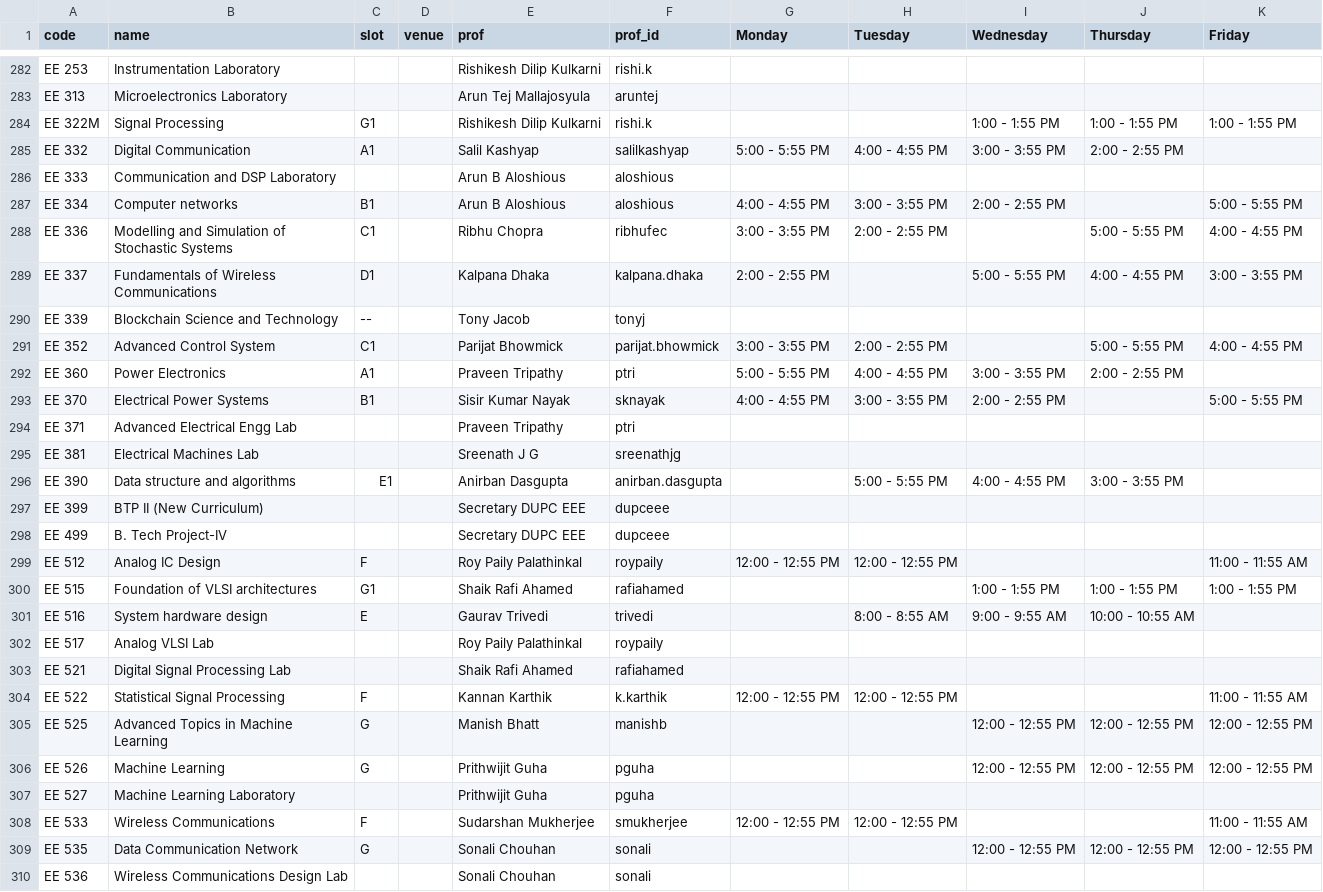
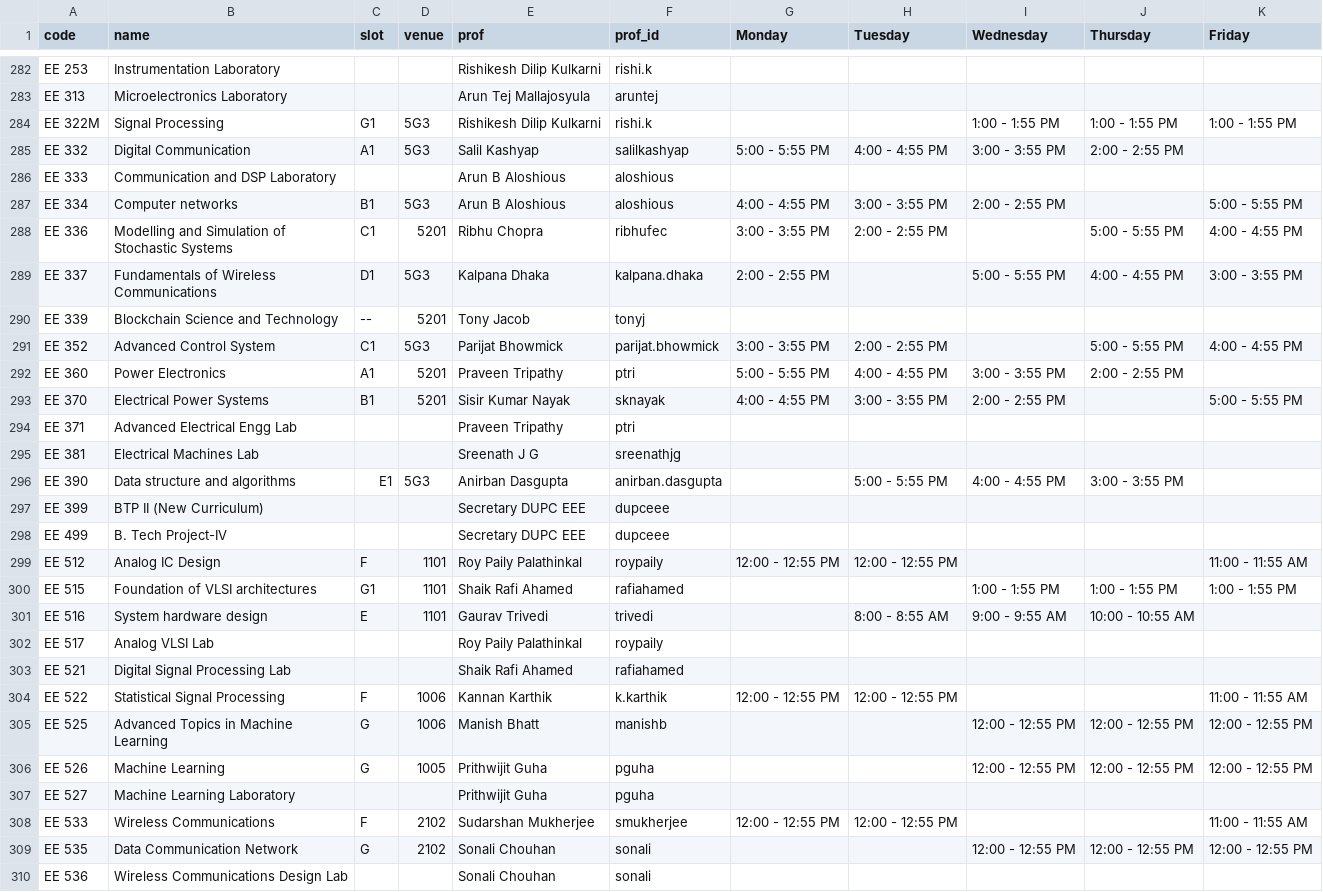
Before and after one commit to swciitg/smart-timetable, a CSV file: data/courses_csv.csv, drawn as a sheet; only a part is shown, gaps mark what is left out; the diff covers the shown part only.

Commit message:
data update

```diff
--- a/data/courses_csv.csv
+++ b/data/courses_csv.csv
@@ -283,28 +283,28 @@ EE 253,Instrumentation Laboratory,,,Rishikesh Dilip Kulkarni,rishi.k,,,,,
 EE 313,Microelectronics Laboratory,,,Arun Tej Mallajosyula,aruntej,,,,,
-EE 322M,Signal Processing,G1,,Rishikesh Dilip Kulkarni,rishi.k,,,1:00 - 1:55 PM,1:00 - 1:55 PM,1:00 - 1:55 PM
-EE 332,Digital Communication,A1,,Salil Kashyap,salilkashyap,5:00 - 5:55 PM,4:00 - 4:55 PM,3:00 - 3:55 PM,2:00 - 2:55 PM,
+EE 322M,Signal Processing,G1,5G3,Rishikesh Dilip Kulkarni,rishi.k,,,1:00 - 1:55 PM,1:00 - 1:55 PM,1:00 - 1:55 PM
+EE 332,Digital Communication,A1,5G3,Salil Kashyap,salilkashyap,5:00 - 5:55 PM,4:00 - 4:55 PM,3:00 - 3:55 PM,2:00 - 2:55 PM,
 EE 333,Communication and DSP Laboratory,,,Arun B Aloshious,aloshious,,,,,
-EE 334,Computer networks,B1,,Arun B Aloshious,aloshious,4:00 - 4:55 PM,3:00 - 3:55 PM,2:00 - 2:55 PM,,5:00 - 5:55 PM
-EE 336,Modelling and Simulation of Stochastic Systems,C1,,Ribhu Chopra,ribhufec,3:00 - 3:55 PM,2:00 - 2:55 PM,,5:00 - 5:55 PM,4:00 - 4:55 PM
-EE 337,Fundamentals of Wireless Communications,D1,,Kalpana Dhaka,kalpana.dhaka,2:00 - 2:55 PM,,5:00 - 5:55 PM,4:00 - 4:55 PM,3:00 - 3:55 PM
-EE 339,Blockchain Science and Technology,--,,Tony Jacob,tonyj,,,,,
-EE 352,Advanced Control System,C1,,Parijat Bhowmick,parijat.bhowmick,3:00 - 3:55 PM,2:00 - 2:55 PM,,5:00 - 5:55 PM,4:00 - 4:55 PM
-EE 360,Power Electronics,A1,,Praveen Tripathy,ptri,5:00 - 5:55 PM,4:00 - 4:55 PM,3:00 - 3:55 PM,2:00 - 2:55 PM,
-EE 370,Electrical Power Systems,B1,,Sisir Kumar Nayak,sknayak,4:00 - 4:55 PM,3:00 - 3:55 PM,2:00 - 2:55 PM,,5:00 - 5:55 PM
+EE 334,Computer networks,B1,5G3,Arun B Aloshious,aloshious,4:00 - 4:55 PM,3:00 - 3:55 PM,2:00 - 2:55 PM,,5:00 - 5:55 PM
+EE 336,Modelling and Simulation of Stochastic Systems,C1,5201,Ribhu Chopra,ribhufec,3:00 - 3:55 PM,2:00 - 2:55 PM,,5:00 - 5:55 PM,4:00 - 4:55 PM
+EE 337,Fundamentals of Wireless Communications,D1,5G3,Kalpana Dhaka,kalpana.dhaka,2:00 - 2:55 PM,,5:00 - 5:55 PM,4:00 - 4:55 PM,3:00 - 3:55 PM
+EE 339,Blockchain Science and Technology,--,5201,Tony Jacob,tonyj,,,,,
+EE 352,Advanced Control System,C1,5G3,Parijat Bhowmick,parijat.bhowmick,3:00 - 3:55 PM,2:00 - 2:55 PM,,5:00 - 5:55 PM,4:00 - 4:55 PM
+EE 360,Power Electronics,A1,5201,Praveen Tripathy,ptri,5:00 - 5:55 PM,4:00 - 4:55 PM,3:00 - 3:55 PM,2:00 - 2:55 PM,
+EE 370,Electrical Power Systems,B1,5201,Sisir Kumar Nayak,sknayak,4:00 - 4:55 PM,3:00 - 3:55 PM,2:00 - 2:55 PM,,5:00 - 5:55 PM
 EE 371,Advanced Electrical Engg Lab,,,Praveen Tripathy,ptri,,,,,
 EE 381,Electrical Machines Lab,,,Sreenath J G,sreenathjg,,,,,
-EE 390,Data structure and algorithms,E1,,Anirban Dasgupta,anirban.dasgupta,,5:00 - 5:55 PM,4:00 - 4:55 PM,3:00 - 3:55 PM,
+EE 390,Data structure and algorithms,E1,5G3,Anirban Dasgupta,anirban.dasgupta,,5:00 - 5:55 PM,4:00 - 4:55 PM,3:00 - 3:55 PM,
 EE 399,BTP II (New Curriculum),,,Secretary DUPC EEE,dupceee,,,,,
 EE 499,B. Tech Project-IV,,,Secretary DUPC EEE,dupceee,,,,,
-EE 512,Analog IC Design,F,,Roy Paily Palathinkal,roypaily,12:00 - 12:55 PM,12:00 - 12:55 PM,,,11:00 - 11:55 AM
-EE 515,Foundation of VLSI architectures,G1,,Shaik Rafi Ahamed,rafiahamed,,,1:00 - 1:55 PM,1:00 - 1:55 PM,1:00 - 1:55 PM
-EE 516,System hardware design,E,,Gaurav Trivedi,trivedi,,8:00 - 8:55 AM,9:00 - 9:55 AM,10:00 - 10:55 AM,
+EE 512,Analog IC Design,F,1101,Roy Paily Palathinkal,roypaily,12:00 - 12:55 PM,12:00 - 12:55 PM,,,11:00 - 11:55 AM
+EE 515,Foundation of VLSI architectures,G1,1101,Shaik Rafi Ahamed,rafiahamed,,,1:00 - 1:55 PM,1:00 - 1:55 PM,1:00 - 1:55 PM
+EE 516,System hardware design,E,1101,Gaurav Trivedi,trivedi,,8:00 - 8:55 AM,9:00 - 9:55 AM,10:00 - 10:55 AM,
 EE 517,Analog VLSI Lab,,,Roy Paily Palathinkal,roypaily,,,,,
 EE 521,Digital Signal Processing Lab,,,Shaik Rafi Ahamed,rafiahamed,,,,,
-EE 522,Statistical Signal Processing,F,,Kannan Karthik,k.karthik,12:00 - 12:55 PM,12:00 - 12:55 PM,,,11:00 - 11:55 AM
-EE 525,Advanced Topics in Machine Learning,G,,Manish Bhatt,manishb,,,12:00 - 12:55 PM,12:00 - 12:55 PM,12:00 - 12:55 PM
-EE 526,Machine Learning,G,,Prithwijit Guha,pguha,,,12:00 - 12:55 PM,12:00 - 12:55 PM,12:00 - 12:55 PM
+EE 522,Statistical Signal Processing,F,1006,Kannan Karthik,k.karthik,12:00 - 12:55 PM,12:00 - 12:55 PM,,,11:00 - 11:55 AM
+EE 525,Advanced Topics in Machine Learning,G,1006,Manish Bhatt,manishb,,,12:00 - 12:55 PM,12:00 - 12:55 PM,12:00 - 12:55 PM
+EE 526,Machine Learning,G,1005,Prithwijit Guha,pguha,,,12:00 - 12:55 PM,12:00 - 12:55 PM,12:00 - 12:55 PM
 EE 527,Machine Learning Laboratory,,,Prithwijit Guha,pguha,,,,,
-EE 533,Wireless Communications,F,,Sudarshan Mukherjee,smukherjee,12:00 - 12:55 PM,12:00 - 12:55 PM,,,11:00 - 11:55 AM
-EE 535,Data Communication Network,G,,Sonali Chouhan,sonali,,,12:00 - 12:55 PM,12:00 - 12:55 PM,12:00 - 12:55 PM
+EE 533,Wireless Communications,F,2102,Sudarshan Mukherjee,smukherjee,12:00 - 12:55 PM,12:00 - 12:55 PM,,,11:00 - 11:55 AM
+EE 535,Data Communication Network,G,2102,Sonali Chouhan,sonali,,,12:00 - 12:55 PM,12:00 - 12:55 PM,12:00 - 12:55 PM
 EE 536,Wireless Communications Design Lab,,,Sonali Chouhan,sonali,,,,,
```
Also changed, not shown: 84 edited cells elsewhere in this file.
